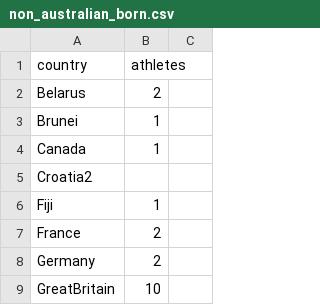
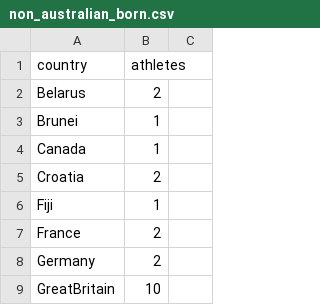
Before and after one commit to cheredia19/paris-2024-osg-athetes, a CSV file: non_australian_born.csv, drawn as a sheet; only a part is shown.

Commit message:
Update non_australian_born.csv

```diff
--- a/non_australian_born.csv
+++ b/non_australian_born.csv
@@ -4,3 +4,3 @@ Brunei,1
 Canada,1
-Croatia2
+Croatia,2
 Fiji,1
```
